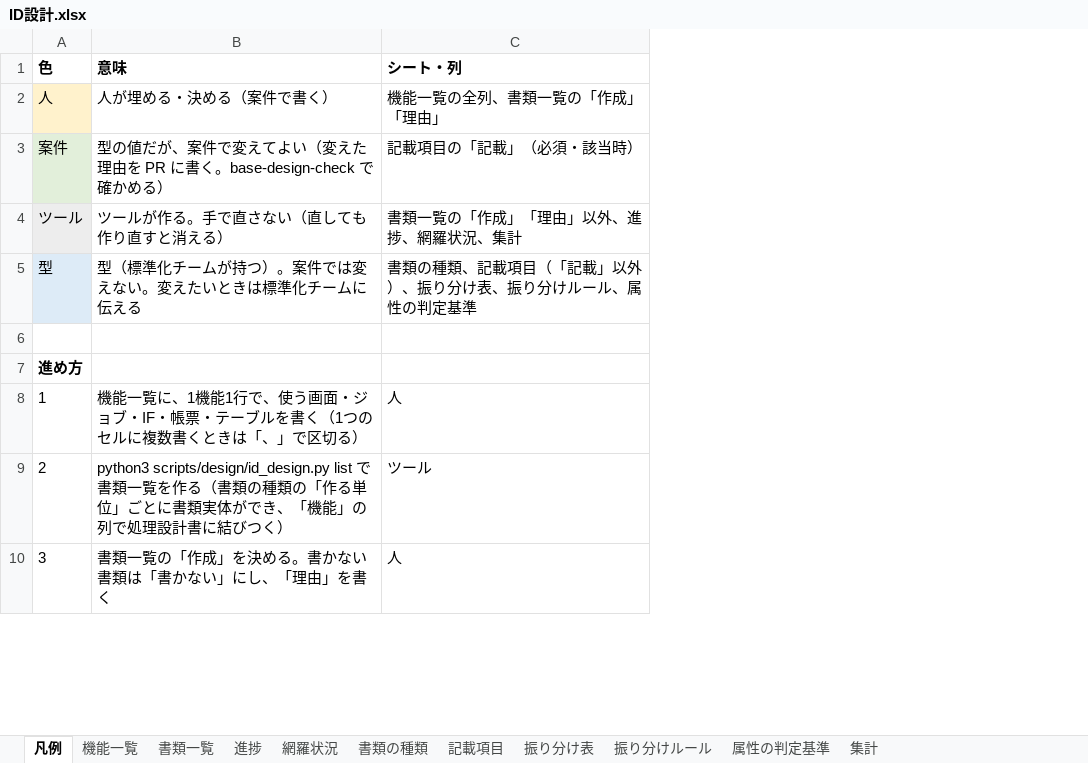
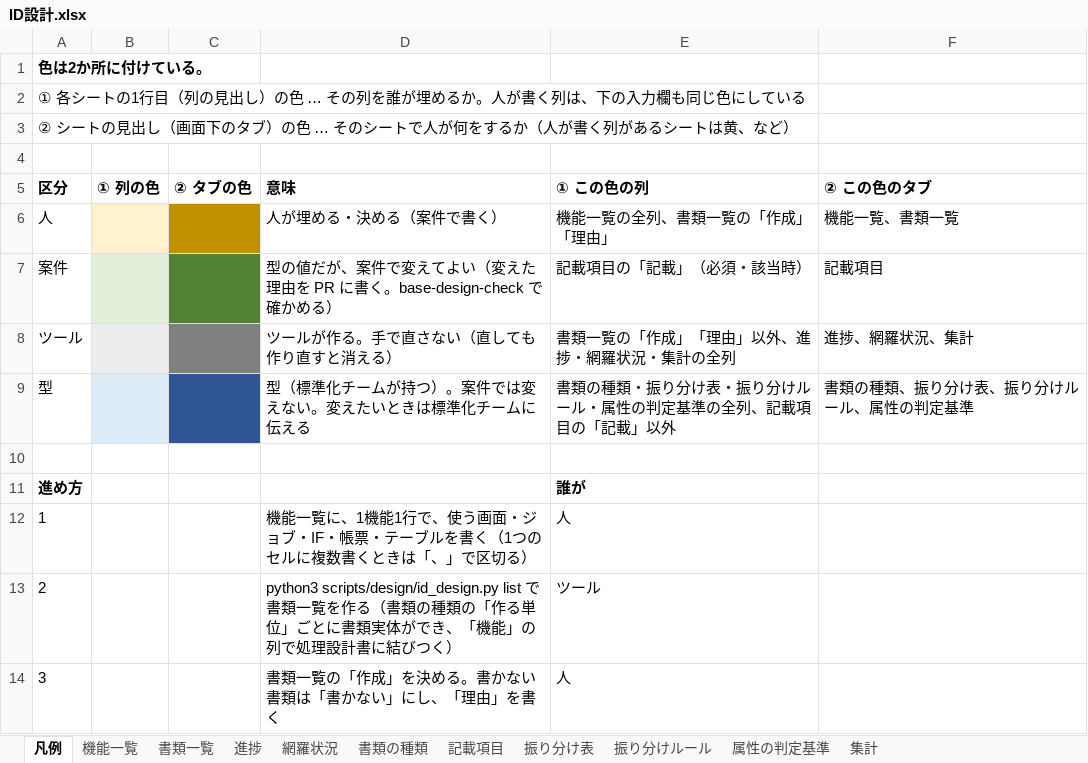
Before and after one commit to mstkfeb20-collab/tazuna, an Excel workbook: docs/design/ID設計.xlsx, sheet 凡例, drawn as a sheet; only a part is shown; values as stored, in another font and other column widths than the file's, no borders; addresses are those after the commit; the diff names each change by its address in the sheet, - before the commit and + after, or states it on an @@ line.

```diff
--- a/docs/design/ID設計.xlsx (sheet 凡例)
+++ b/docs/design/ID設計.xlsx (sheet 凡例)
+column B (① 列の色), empty
+column C (② タブの色), empty
+column F (② この色のタブ), rows 6-9: 機能一覧、書類一覧 | 記載項目 | 進捗、網羅状況、集計 | 書類の種類、振り分け表、振り分けルール、属性の判定基準
+row 1: 色は2か所に付けている。
+row 2: ① 各シートの1行目（列の見出し）の色 … その列を誰が埋めるか。人が書く列は、下の入力欄も同じ色にしている
+row 3: ② シートの見出し（画面下のタブ）の色 … そのシートで人が何をするか（人が書く列があるシートは黄、など）
+row 4: (empty)
@@ column A (区分) renumbered in row 5 @@
-E5: シート・列
+E5: ① この色の列
-A6 fill: #FFF2CC
+A6 fill: none
-A7 fill: #E2EFDA
+A7 fill: none
-A8 fill: #EDEDED
+A8 fill: none
-E8 (① この色の列): 書類一覧の「作成」「理由」以外、進捗、網羅状況、集計
+E8 (① この色の列): 書類一覧の「作成」「理由」以外、進捗・網羅状況・集計の全列
-A9 fill: #DDEBF7
+A9 fill: none
-E9 (① この色の列): 書類の種類、記載項目（「記載」以外）、振り分け表、振り分けルール、属性の判定基準
+E9 (① この色の列): 書類の種類・振り分け表・振り分けルール・属性の判定基準の全列、記載項目の「記載」以外
-E11 (① この色の列): (empty)
+E11 (① この色の列): 誰が
```
Also changed, not shown: 1 other file.
